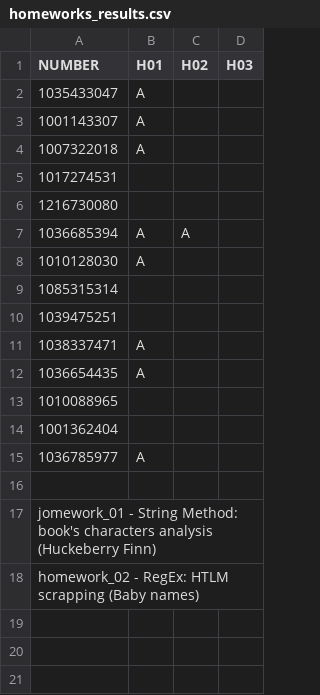
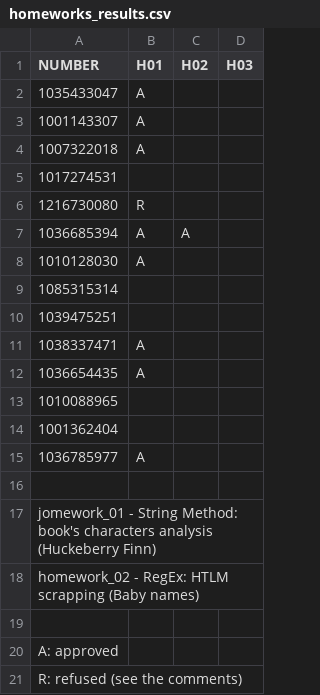
Before and after one commit to PacktPublishing/Learning-Data-Mining-with-Python, a CSV file: EXTRAS/homeworks_results/homeworks_results.csv, drawn as a sheet.

```diff
--- a/EXTRAS/homeworks_results/homeworks_results.csv
+++ b/EXTRAS/homeworks_results/homeworks_results.csv
@@ -5,3 +5,3 @@ NUMBER     ,  H01,H02,H03,
 1017274531 ,    ,   ,   ,
-1216730080 ,    ,   ,   ,
+1216730080 ,   R,   ,   ,
 1036685394 ,   A,  A,   ,
@@ -18 +18,4 @@ jomework_01 - String Method: 	book's characters analysis (Huckeberry Finn)
 homework_02 - RegEx:		HTLM scrapping (Baby names)
+
+A: approved
+R: refused (see the comments)
```
Also changed, not shown: 2 other files.
